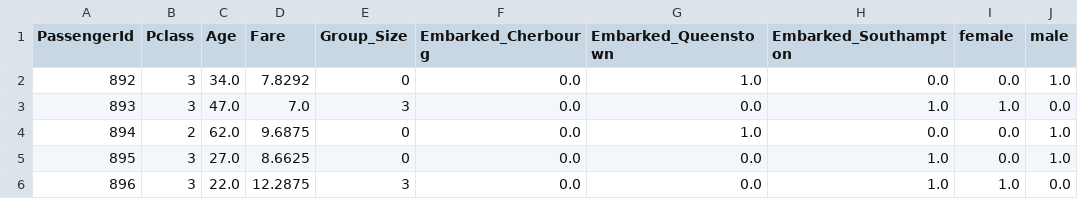
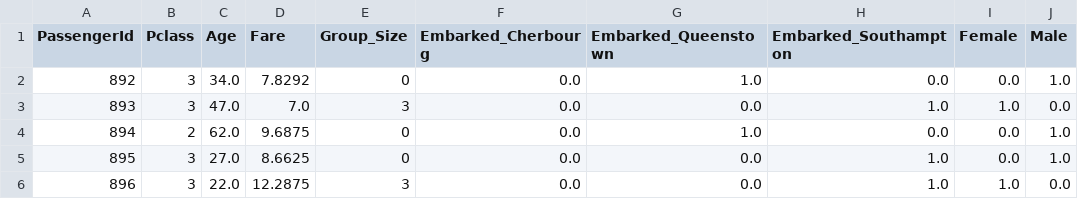
Before and after one commit to A01662203/Reto_Titanic_TC3006C, a CSV file: data/test_clean.csv, drawn as a sheet; only a part is shown.

Commit message:
cambio nombres columnas.

```diff
--- a/data/test_clean.csv
+++ b/data/test_clean.csv
@@ -1,2 +1,2 @@
-PassengerId,Pclass,Age,Fare,Group_Size,Embarked_Cherbourg,Embarked_Queenstown,Embarked_Southampton,female,male
+PassengerId,Pclass,Age,Fare,Group_Size,Embarked_Cherbourg,Embarked_Queenstown,Embarked_Southampton,Female,Male
 892,3,34.0,7.8292,0,0.0,1.0,0.0,0.0,1.0
```
Also changed, not shown: data/train_clean.csv, 1 other file.
